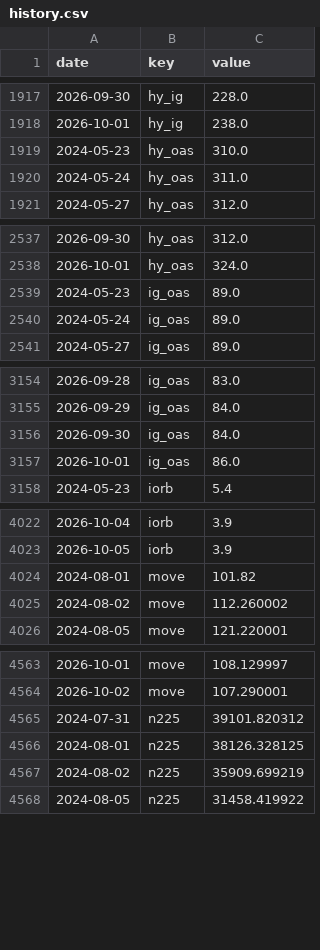
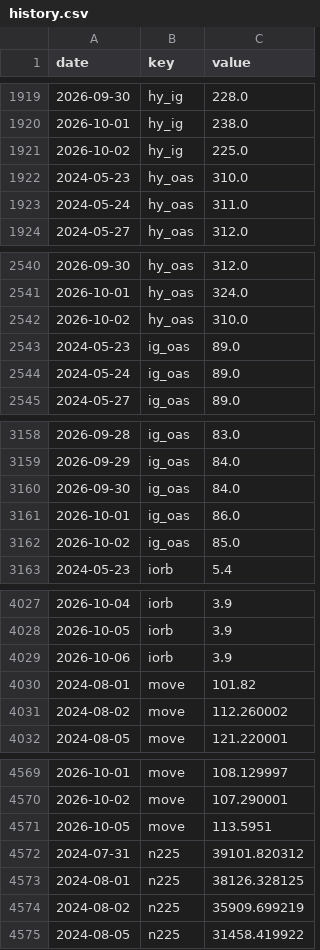
Before and after one commit to pony0278/Liquidity-risk-console, a CSV file: data/history.csv, drawn as a sheet; only a part is shown, gaps mark what is left out; the diff covers the shown part only; the diff names each change by its address in the sheet, - before the commit and + after, or states it on an @@ line.

```diff
--- a/data/history.csv
+++ b/data/history.csv
+row 1921: 2026-10-02 | hy_ig | 225.0
+row 2542: 2026-10-02 | hy_oas | 310.0
+row 3162: 2026-10-02 | ig_oas | 85.0
+row 4029: 2026-10-06 | iorb | 3.9
+row 4571: 2026-10-05 | move | 113.5951
```
Also changed, not shown: 19 added rows and 6 edited cells elsewhere in this file, 6 other files.
